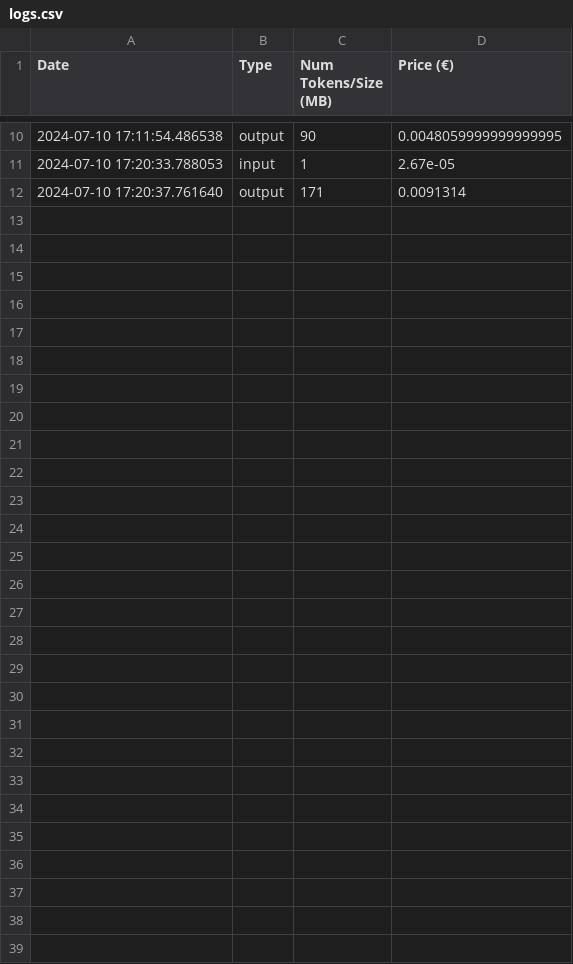
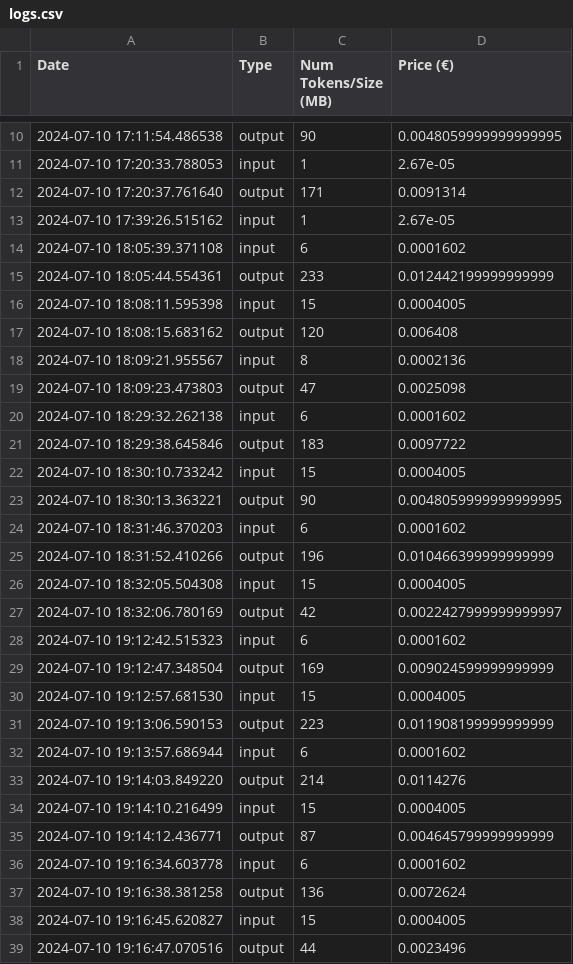
Before and after one commit to jls-dchrn/PersonalTeacherAssistant, a CSV file: project/logs.csv, drawn as a sheet; only a part is shown, gaps mark what is left out; the diff names each change by its address in the sheet, - before the commit and + after, or states it on an @@ line.

```diff
--- a/project/logs.csv
+++ b/project/logs.csv
+row 13: 2024-07-10 17:39:26.515162 | input | 1 | 2.67e-05
+row 14: 2024-07-10 18:05:39.371108 | input | 6 | 0.0001602
+row 15: 2024-07-10 18:05:44.554361 | output | 233 | 0.012442199999999999
+row 16: 2024-07-10 18:08:11.595398 | input | 15 | 0.0004005
+row 17: 2024-07-10 18:08:15.683162 | output | 120 | 0.006408
+row 18: 2024-07-10 18:09:21.955567 | input | 8 | 0.0002136
+row 19: 2024-07-10 18:09:23.473803 | output | 47 | 0.0025098
+row 20: 2024-07-10 18:29:32.262138 | input | 6 | 0.0001602
+row 21: 2024-07-10 18:29:38.645846 | output | 183 | 0.0097722
+row 22: 2024-07-10 18:30:10.733242 | input | 15 | 0.0004005
+row 23: 2024-07-10 18:30:13.363221 | output | 90 | 0.0048059999999999995
+row 24: 2024-07-10 18:31:46.370203 | input | 6 | 0.0001602
+row 25: 2024-07-10 18:31:52.410266 | output | 196 | 0.010466399999999999
+row 26: 2024-07-10 18:32:05.504308 | input | 15 | 0.0004005
+row 27: 2024-07-10 18:32:06.780169 | output | 42 | 0.0022427999999999997
+row 28: 2024-07-10 19:12:42.515323 | input | 6 | 0.0001602
+row 29: 2024-07-10 19:12:47.348504 | output | 169 | 0.009024599999999999
+row 30: 2024-07-10 19:12:57.681530 | input | 15 | 0.0004005
+row 31: 2024-07-10 19:13:06.590153 | output | 223 | 0.011908199999999999
+row 32: 2024-07-10 19:13:57.686944 | input | 6 | 0.0001602
+row 33: 2024-07-10 19:14:03.849220 | output | 214 | 0.0114276
+row 34: 2024-07-10 19:14:10.216499 | input | 15 | 0.0004005
+row 35: 2024-07-10 19:14:12.436771 | output | 87 | 0.004645799999999999
+row 36: 2024-07-10 19:16:34.603778 | input | 6 | 0.0001602
+row 37: 2024-07-10 19:16:38.381258 | output | 136 | 0.0072624
+row 38: 2024-07-10 19:16:45.620827 | input | 15 | 0.0004005
+row 39: 2024-07-10 19:16:47.070516 | output | 44 | 0.0023496
```
Also changed, not shown: 2 other files.
